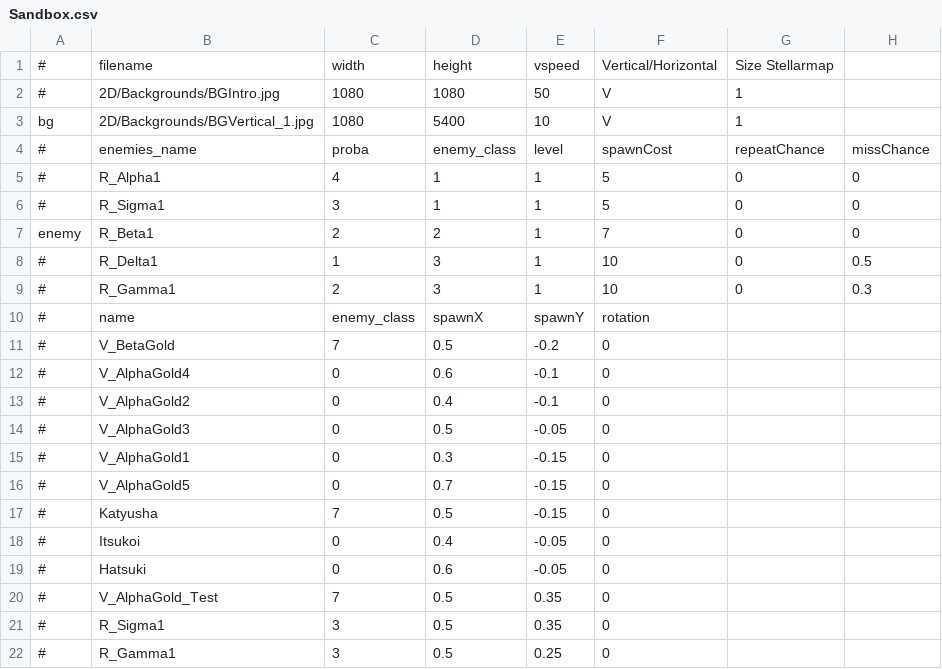
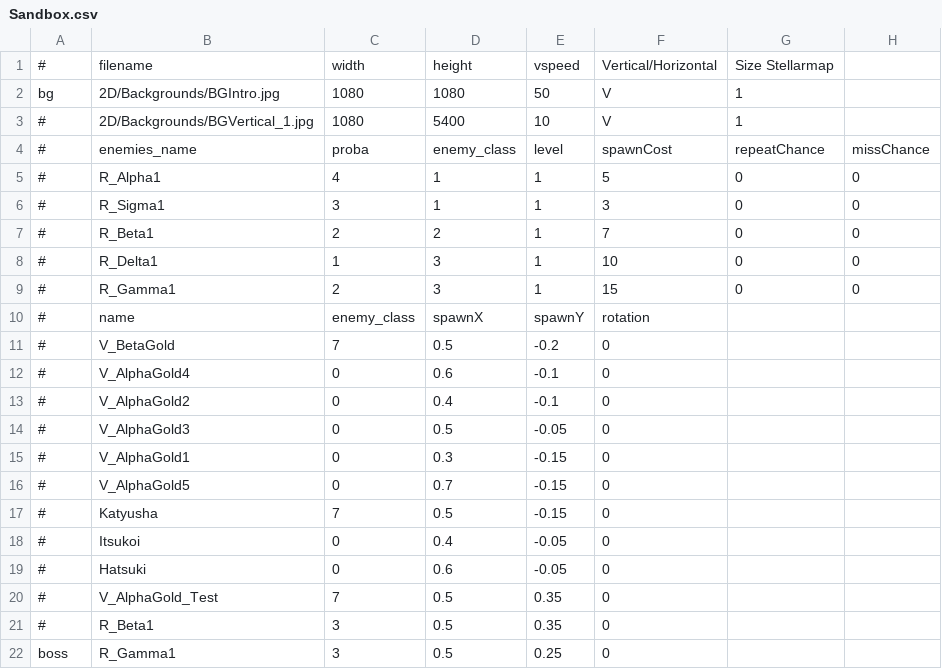
Before and after one commit to StarfighterDevTeam/StarFighter, a CSV file: Unstable/StarFighter/StarFighter/Assets/Scripts/Scenes/Generated/Sandbox.csv, drawn as a sheet.

```diff
--- a/Unstable/StarFighter/StarFighter/Assets/Scripts/Scenes/Generated/Sandbox.csv
+++ b/Unstable/StarFighter/StarFighter/Assets/Scripts/Scenes/Generated/Sandbox.csv
@@ -1,10 +1,10 @@
 #,filename,width,height,vspeed,Vertical/Horizontal,Size Stellarmap,
-#,2D/Backgrounds/BGIntro.jpg,1080,1080,50,V,1,
-bg,2D/Backgrounds/BGVertical_1.jpg,1080,5400,10,V,1,
+bg,2D/Backgrounds/BGIntro.jpg,1080,1080,50,V,1,
+#,2D/Backgrounds/BGVertical_1.jpg,1080,5400,10,V,1,
 #,enemies_name,proba,enemy_class,level,spawnCost,repeatChance,missChance
 #,R_Alpha1,4,1,1,5,0,0
-#,R_Sigma1,3,1,1,5,0,0
-enemy,R_Beta1,2,2,1,7,0,0
-#,R_Delta1,1,3,1,10,0,0.5
-#,R_Gamma1,2,3,1,10,0,0.3
+#,R_Sigma1,3,1,1,3,0,0
+#,R_Beta1,2,2,1,7,0,0
+#,R_Delta1,1,3,1,10,0,0
+#,R_Gamma1,2,3,1,15,0,0
 #,name,enemy_class,spawnX,spawnY,rotation,,
@@ -20,3 +20,3 @@ enemy,R_Beta1,2,2,1,7,0,0
 #,V_AlphaGold_Test,7,0.5,0.35,0,,
-#,R_Sigma1,3,0.5,0.35,0,,
-#,R_Gamma1,3,0.5,0.25,0,,
+#,R_Beta1,3,0.5,0.35,0,,
+boss,R_Gamma1,3,0.5,0.25,0,,
```
Also changed, not shown: Unstable/StarFighter/StarFighter/Assets/Scripts/Generated/EnemyPhases.csv, Unstable/StarFighter/StarFighter/Assets/Scripts/Generated/Weapons.csv, 7 other files.
